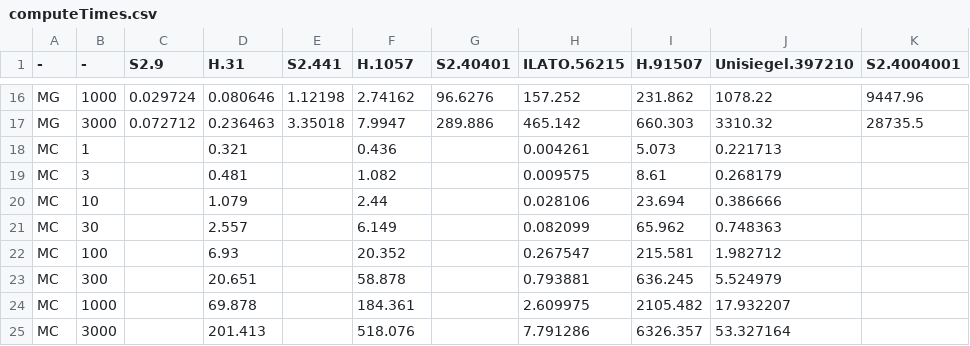
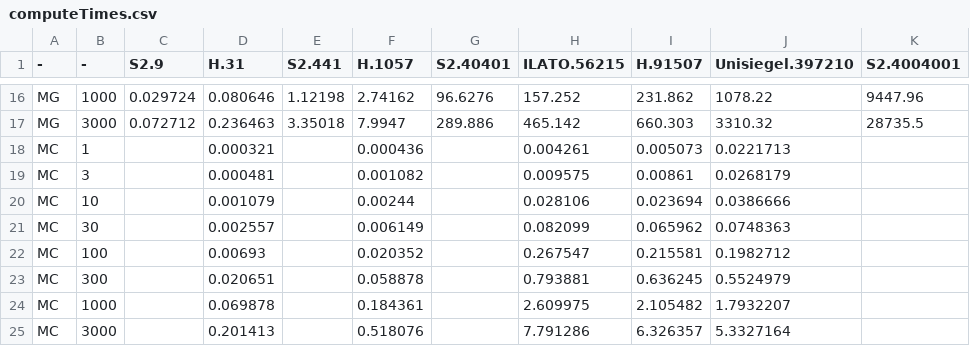
Before and after one commit to brychrwolf/MAsters-Thesis, a CSV file: data/computeTimes.csv, drawn as a sheet; only a part is shown, gaps mark what is left out; the diff covers the shown part only; the diff names each change by its address in the sheet, - before the commit and + after, or states it on an @@ line.

Commit message:
added data funcvals pngs, updated data tables

```diff
--- a/data/computeTimes.csv
+++ b/data/computeTimes.csv
-D18 (H.31): 0.321
+D18 (H.31): 0.000321
-F18 (H.1057): 0.436
+F18 (H.1057): 0.000436
-I18 (H.91507): 5.073
+I18 (H.91507): 0.005073
-J18 (Unisiegel.397210): 0.221713
+J18 (Unisiegel.397210): 0.0221713
-D19 (H.31): 0.481
+D19 (H.31): 0.000481
-F19 (H.1057): 1.082
+F19 (H.1057): 0.001082
-I19 (H.91507): 8.61
+I19 (H.91507): 0.00861
-J19 (Unisiegel.397210): 0.268179
+J19 (Unisiegel.397210): 0.0268179
-D20 (H.31): 1.079
+D20 (H.31): 0.001079
-F20 (H.1057): 2.44
+F20 (H.1057): 0.00244
-I20 (H.91507): 23.694
+I20 (H.91507): 0.023694
-J20 (Unisiegel.397210): 0.386666
+J20 (Unisiegel.397210): 0.0386666
-D21 (H.31): 2.557
+D21 (H.31): 0.002557
-F21 (H.1057): 6.149
+F21 (H.1057): 0.006149
-I21 (H.91507): 65.962
+I21 (H.91507): 0.065962
-J21 (Unisiegel.397210): 0.748363
+J21 (Unisiegel.397210): 0.0748363
-D22 (H.31): 6.93
+D22 (H.31): 0.00693
-F22 (H.1057): 20.352
+F22 (H.1057): 0.020352
-I22 (H.91507): 215.581
+I22 (H.91507): 0.215581
-J22 (Unisiegel.397210): 1.982712
+J22 (Unisiegel.397210): 0.1982712
-D23 (H.31): 20.651
+D23 (H.31): 0.020651
-F23 (H.1057): 58.878
+F23 (H.1057): 0.058878
-I23 (H.91507): 636.245
+I23 (H.91507): 0.636245
-J23 (Unisiegel.397210): 5.524979
+J23 (Unisiegel.397210): 0.5524979
-D24 (H.31): 69.878
+D24 (H.31): 0.069878
-F24 (H.1057): 184.361
+F24 (H.1057): 0.184361
-I24 (H.91507): 2105.482
+I24 (H.91507): 2.105482
-J24 (Unisiegel.397210): 17.932207
+J24 (Unisiegel.397210): 1.7932207
-D25 (H.31): 201.413
+D25 (H.31): 0.201413
-F25 (H.1057): 518.076
+F25 (H.1057): 0.518076
-I25 (H.91507): 6326.357
+I25 (H.91507): 6.326357
-J25 (Unisiegel.397210): 53.327164
+J25 (Unisiegel.397210): 5.3327164
```
Also changed, not shown: 8 added rows and 1 edited cell elsewhere in this file, data/meshSizes.csv, 13 other files.
